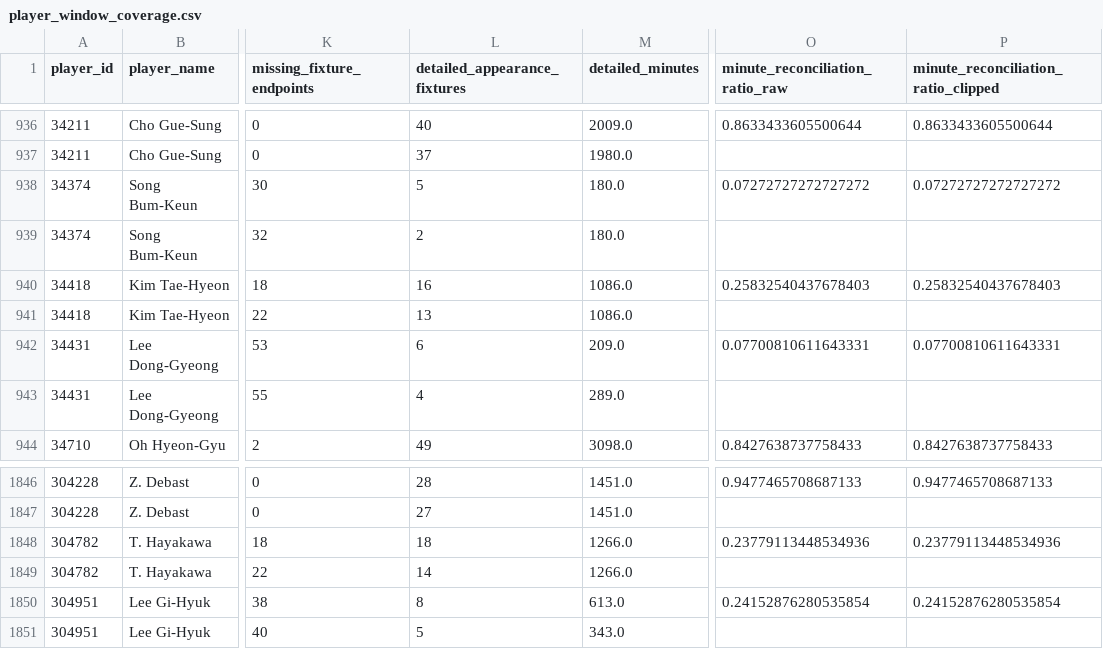
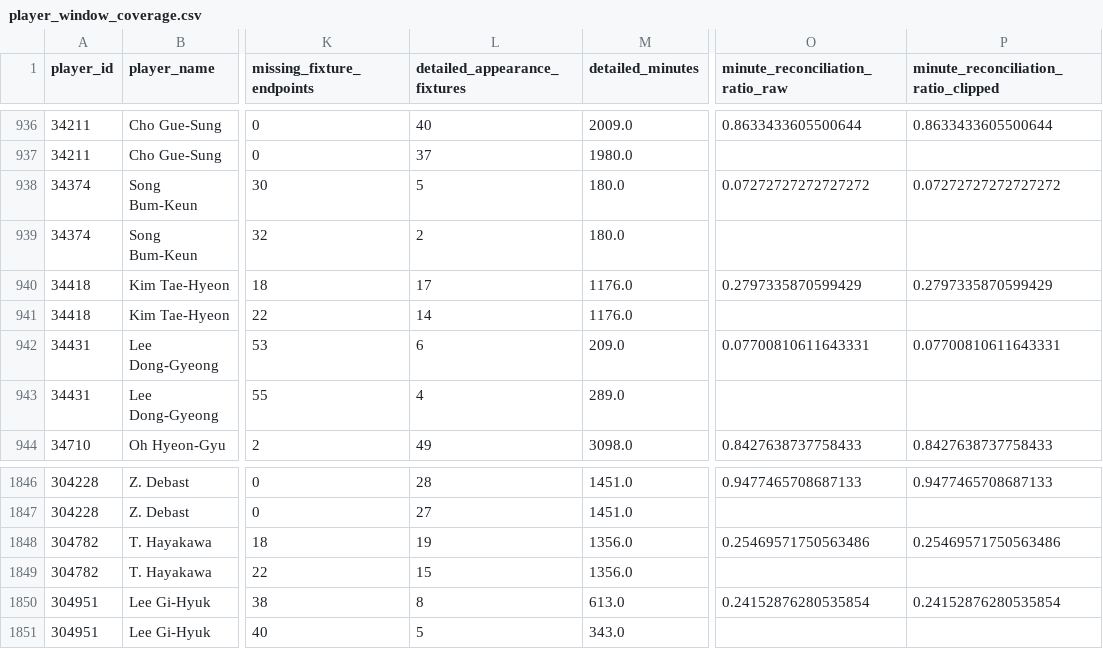
Before and after one commit to ViniciusCovas/synthetic-xi-2026, a CSV file: data/model_readiness/player_window_coverage.csv, drawn as a sheet; only a part is shown, gaps mark what is left out; the diff names each change by its address in the sheet, - before the commit and + after, or states it on an @@ line.

```diff
--- a/data/model_readiness/player_window_coverage.csv
+++ b/data/model_readiness/player_window_coverage.csv
-L940 (detailed_appearance_fixtures): 16
+L940 (detailed_appearance_fixtures): 17
-M940:M941 (detailed_minutes): 1086.0
+M940:M941 (detailed_minutes): 1176.0
-O940 (minute_reconciliation_ratio_raw): 0.25832540437678403
+O940 (minute_reconciliation_ratio_raw): 0.2797335870599429
-P940: 0.25832540437678403
+P940: 0.2797335870599429
-L941 (detailed_appearance_fixtures): 13
+L941 (detailed_appearance_fixtures): 14
-L1848 (detailed_appearance_fixtures): 18
+L1848 (detailed_appearance_fixtures): 19
-M1848:M1849 (detailed_minutes): 1266.0
+M1848:M1849 (detailed_minutes): 1356.0
-O1848 (minute_reconciliation_ratio_raw): 0.23779113448534936
+O1848 (minute_reconciliation_ratio_raw): 0.25469571750563486
-P1848: 0.23779113448534936
+P1848: 0.25469571750563486
-L1849 (detailed_appearance_fixtures): 14
+L1849 (detailed_appearance_fixtures): 15
```
Also changed, not shown: data/model_readiness/partial_annual_current_totals.csv, data/model_readiness/partial_pre_world_cup_totals.csv, 8 other files.
